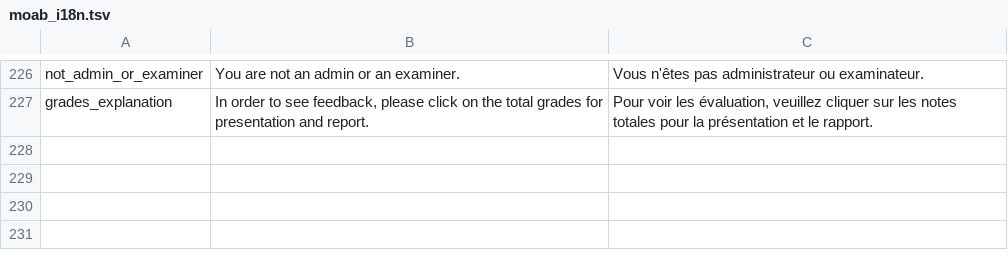
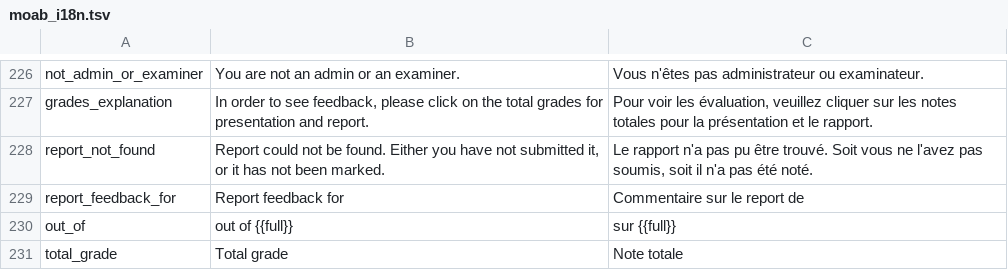
Before and after one commit to jaapb/moab, a TSV file: assets/moab_i18n.tsv, drawn as a sheet; only a part is shown, gaps mark what is left out; the diff names each change by its address in the sheet, - before the commit and + after, or states it on an @@ line.

Commit message:
Report feedback now visible

```diff
--- a/assets/moab_i18n.tsv
+++ b/assets/moab_i18n.tsv
+row 228: report_not_found | Report could not be found. Either you have not submitted it, or it has not been marked. | Le rapport n'a pas pu être trouvé. Soit vous ne l'avez pas soumis, soit il n'a pas été noté.
+row 229: report_feedback_for | Report feedback for | Commentaire sur le report de
+row 230: out_of | out of {{full}} | sur {{full}}
+row 231: total_grade | Total grade | Note totale
```
Also changed, not shown: 1 other file.
